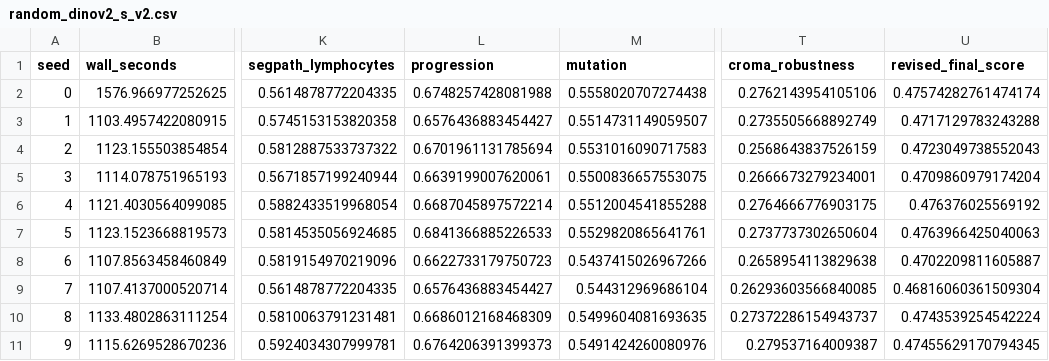
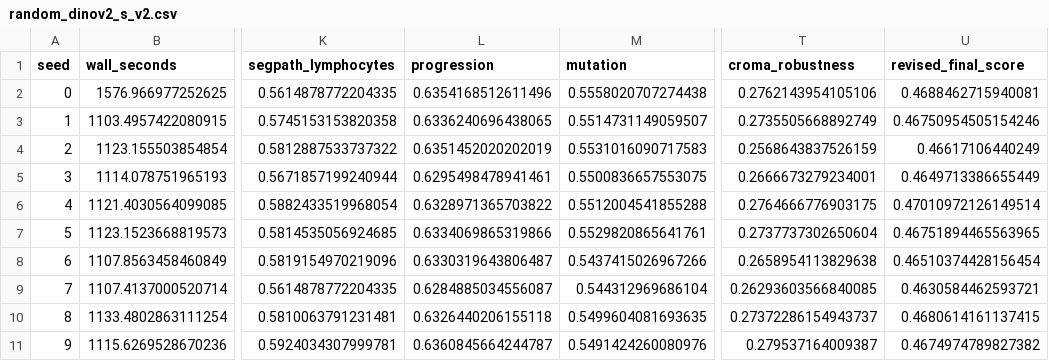
Before and after one commit to MedARC-AI/nanopath, a CSV file: benchmarking/random_dinov2_s_v2.csv, drawn as a sheet; only a part is shown, gaps mark what is left out; the diff names each change by its address in the sheet, - before the commit and + after, or states it on an @@ line.

```diff
--- a/benchmarking/random_dinov2_s_v2.csv
+++ b/benchmarking/random_dinov2_s_v2.csv
-L2 (progression): 0.6748257428081988
+L2 (progression): 0.6354168512611496
-U2 (revised_final_score): 0.47574282761474174
+U2 (revised_final_score): 0.4688462715940081
-L3 (progression): 0.6576436883454427
+L3 (progression): 0.6336240696438065
-U3 (revised_final_score): 0.4717129783243288
+U3 (revised_final_score): 0.46750954505154246
-L4 (progression): 0.6701961131785694
+L4 (progression): 0.6351452020202019
-U4 (revised_final_score): 0.4723049738552043
+U4 (revised_final_score): 0.46617106440249
-L5 (progression): 0.6639199007620061
+L5 (progression): 0.6295498478941461
-U5 (revised_final_score): 0.4709860979174204
+U5 (revised_final_score): 0.4649713386655449
-L6 (progression): 0.6687045897572214
+L6 (progression): 0.6328971365703822
-U6 (revised_final_score): 0.476376025569192
+U6 (revised_final_score): 0.47010972126149514
-L7 (progression): 0.6841366885226533
+L7 (progression): 0.6334069865319866
-U7 (revised_final_score): 0.4763966425040063
+U7 (revised_final_score): 0.46751894465563965
-L8 (progression): 0.6622733179750723
+L8 (progression): 0.6330319643806487
-U8 (revised_final_score): 0.4702209811605887
+U8 (revised_final_score): 0.46510374428156454
-L9 (progression): 0.6576436883454427
+L9 (progression): 0.6284885034556087
-U9 (revised_final_score): 0.46816060361509304
+U9 (revised_final_score): 0.4630584462593721
-L10 (progression): 0.6686012168468309
+L10 (progression): 0.6326440206155118
-U10 (revised_final_score): 0.4743539254542224
+U10 (revised_final_score): 0.4680614161137415
-L11 (progression): 0.6764206391399373
+L11 (progression): 0.6360845664244787
-U11 (revised_final_score): 0.47455629170794345
+U11 (revised_final_score): 0.4674974789827382
```
Also changed, not shown: benchmarking/proxy_fidelity_v2.csv, 6 other files.
